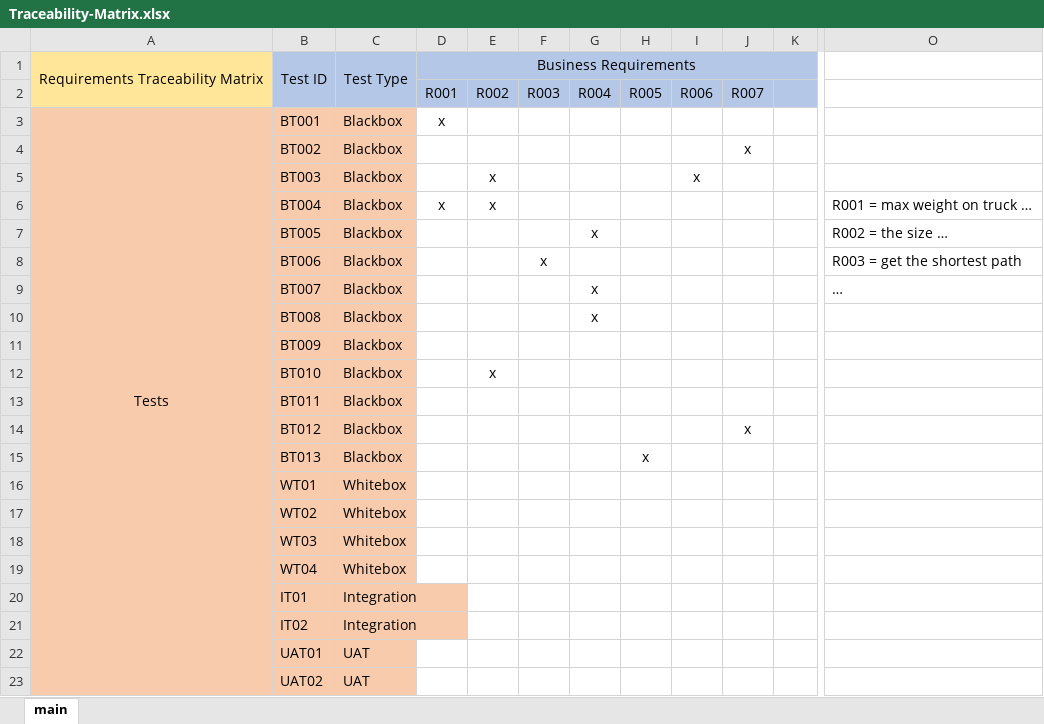
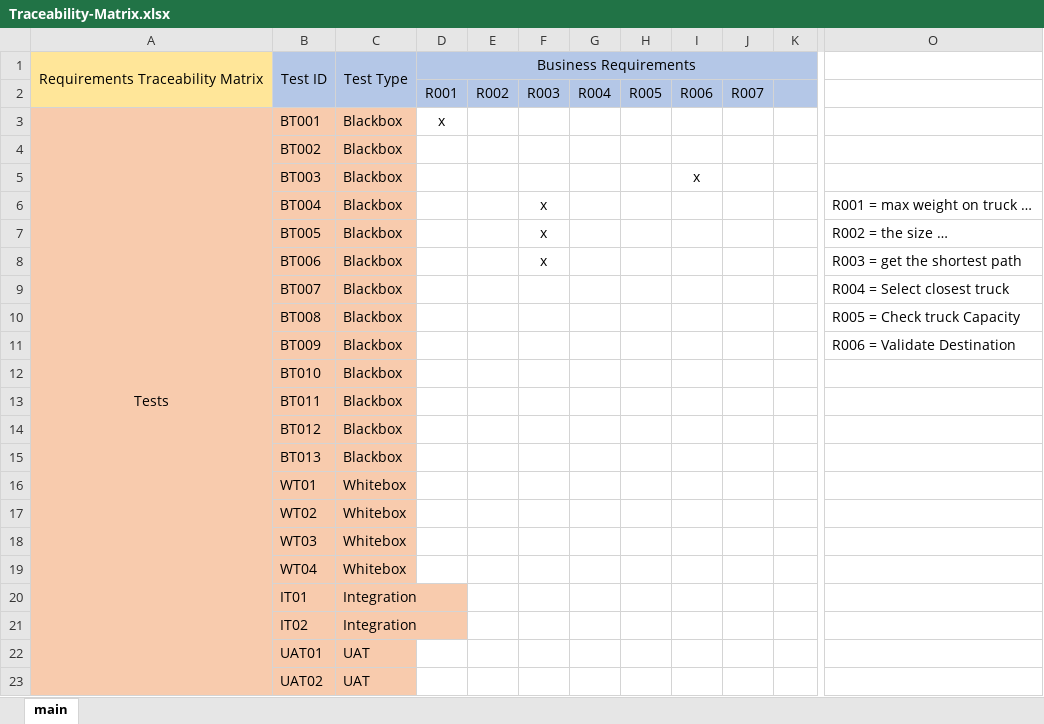
Before and after one commit to SeanLi-Seneca/summer25-sft221-nee-6, an Excel workbook: Documents/Testing/TestDocuments/Traceability-Matrix.xlsx, sheet main, drawn as a sheet; only a part is shown, gaps mark what is left out; values as stored, in another font and other column widths than the file's, no borders; the diff names each change by its address in the sheet, - before the commit and + after, or states it on an @@ line.

Commit message:
Add files via upload

```diff
--- a/Documents/Testing/TestDocuments/Traceability-Matrix.xlsx (sheet main)
+++ b/Documents/Testing/TestDocuments/Traceability-Matrix.xlsx (sheet main)
-J4: x
+J4: (empty)
-E5:E6: x
+E5:E6: (empty)
-D6: x
+D6: (empty)
-F6:F7: (empty)
+F6:F7: x
-G7: x
+G7: (empty)
-G9:G10: x
+G9:G10: (empty)
-O9: …
+O9: R004 = Select closest truck
-O10: (empty)
+O10: R005 = Check truck Capacity
-O11: (empty)
+O11: R006 = Validate Destination
-E12: x
+E12: (empty)
-J14: x
+J14: (empty)
-H15: x
+H15: (empty)
```
